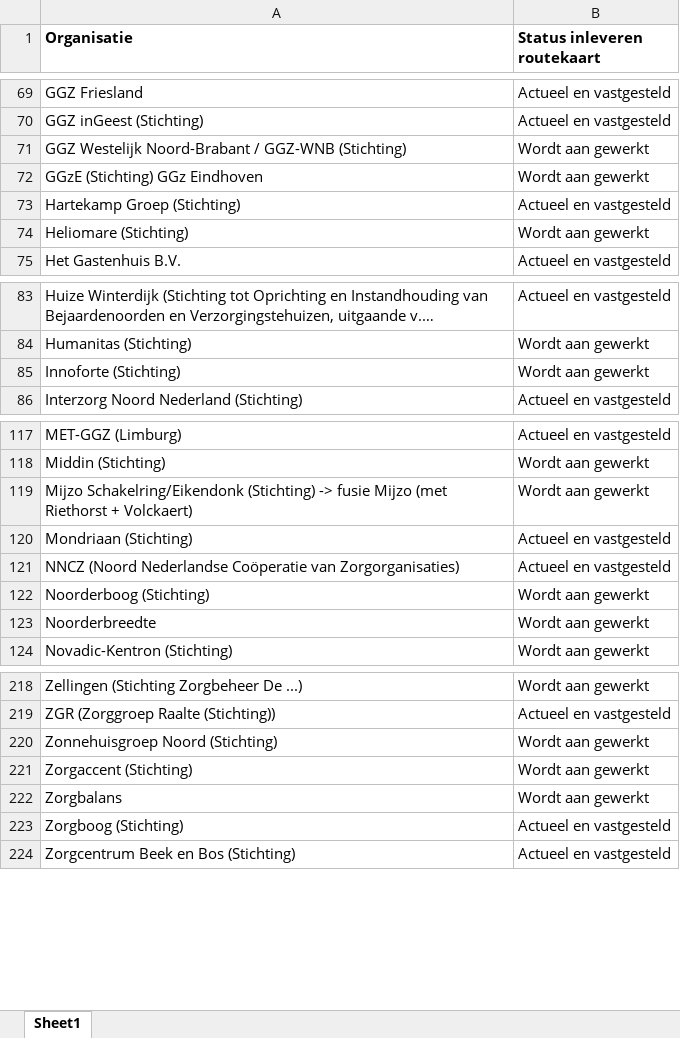
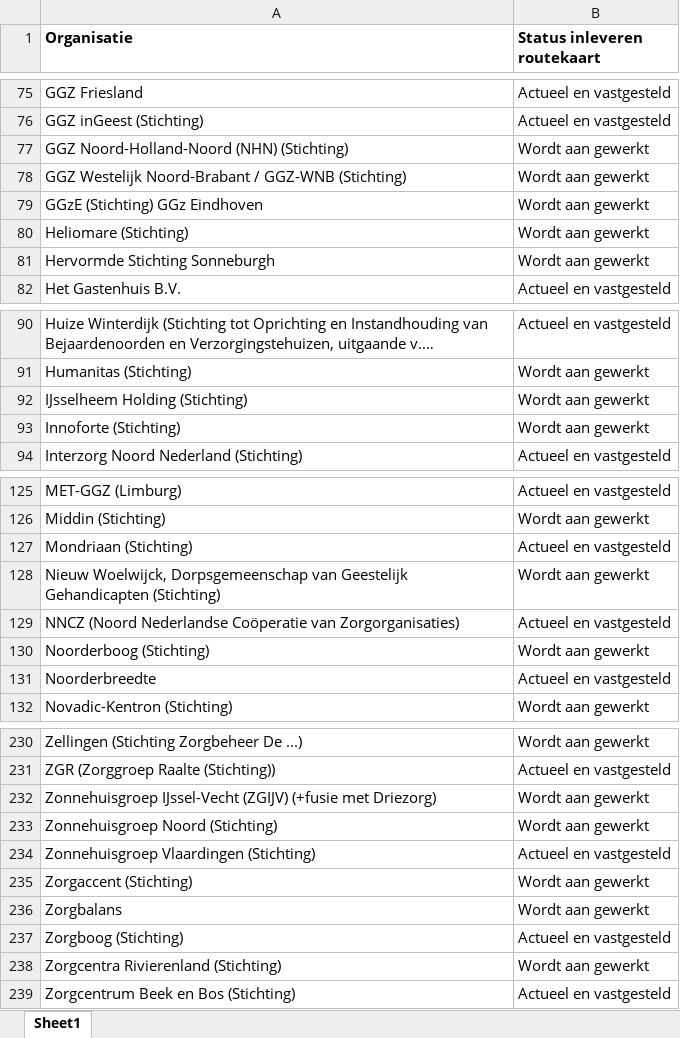
Before and after one commit to ReinierNL/nederland-waterland, an Excel workbook: src/data/routekaart_status_care.xlsx, sheet Sheet1, drawn as a sheet; only a part is shown, gaps mark what is left out; long unchanged cells end in …; values as stored, in another font and other column widths than the file's, no borders; removed rows and columns are numbered as before the commit, all else as after; the diff covers the shown part only; the diff names each change by its address in the sheet, - before the commit and + after, or states it on an @@ line.

```diff
--- a/src/data/routekaart_status_care.xlsx (sheet Sheet1)
+++ b/src/data/routekaart_status_care.xlsx (sheet Sheet1)
+row 77: GGZ Noord-Holland-Noord (NHN) (Stichting) | Wordt aan gewerkt
-row 73: Hartekamp Groep (Stichting) | Actueel en vastgesteld
+row 81: Hervormde Stichting Sonneburgh | Wordt aan gewerkt
+row 92: IJsselheem Holding (Stichting) | Wordt aan gewerkt
-row 119: Mijzo Schakelring/Eikendonk (Stichting) -> fusie Mijzo (met Riethorst + Volckaert) | Wordt aan gewerkt
+row 128: Nieuw Woelwijck, Dorpsgemeenschap van Geestelijk Gehandicapten (Stichting) | Wordt aan gewerkt
-B131 (Status inleveren routekaart): Wordt aan gewerkt
+B131 (Status inleveren routekaart): Actueel en vastgesteld
+row 232: Zonnehuisgroep IJssel-Vecht (ZGIJV) (+fusie met Driezorg) | Wordt aan gewerkt
+row 234: Zonnehuisgroep Vlaardingen (Stichting) | Actueel en vastgesteld
+row 238: Zorgcentra Rivierenland (Stichting) | Wordt aan gewerkt
```
Also changed, not shown: 13 added rows, 2 removed rows and 4 edited cells elsewhere in this sheet, 3 other files.
